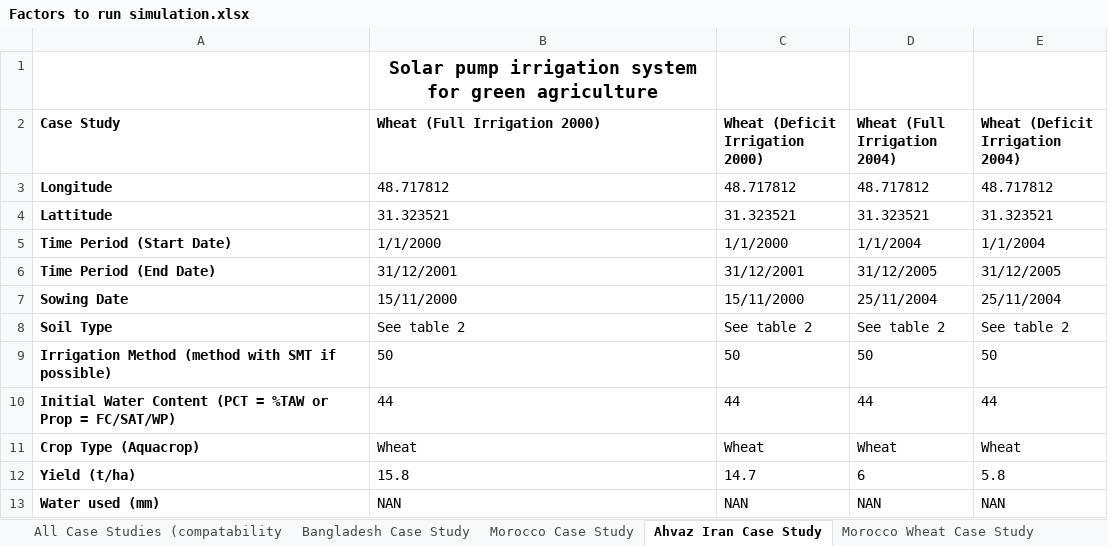
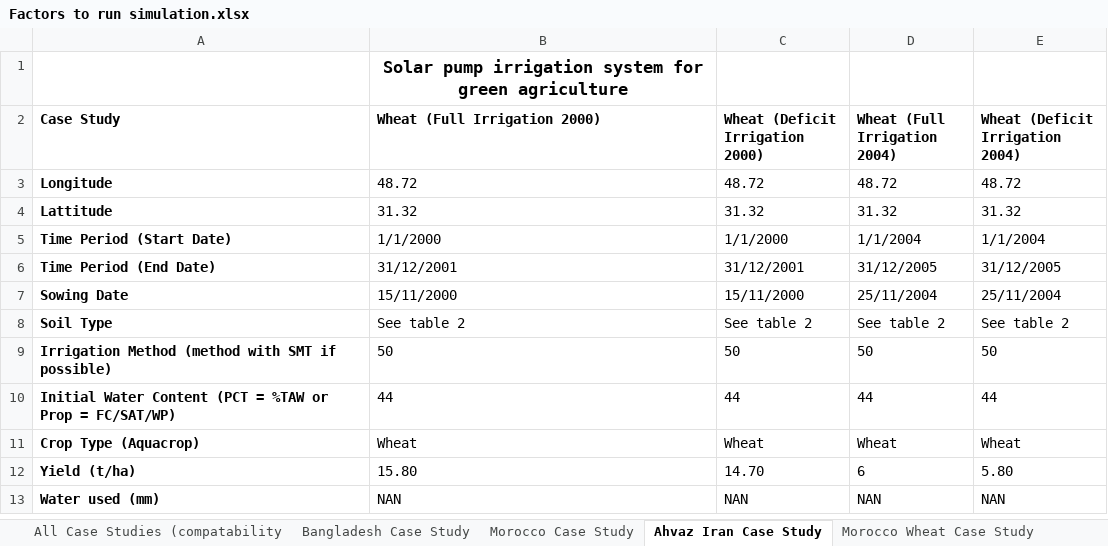
Before and after one commit to stephansmit/heliostrome, an Excel workbook: heliostrome/jip_project/results/Factors to run simulation.xlsx, sheet Ahvaz Iran Case Study, drawn as a sheet; values as stored, in another font and other column widths than the file's, no borders; the diff names each change by its address in the sheet, - before the commit and + after, or states it on an @@ line.

```diff
--- a/heliostrome/jip_project/results/Factors to run simulation.xlsx (sheet Ahvaz Iran Case Study)
+++ b/heliostrome/jip_project/results/Factors to run simulation.xlsx (sheet Ahvaz Iran Case Study)
@@ B1 text size: smaller @@
-B3 (Wheat (Full Irrigation 2000)): 48.717812
+B3 (Wheat (Full Irrigation 2000)): 48.72
-C3 (Wheat (Deficit Irrigation 2000)): 48.717812
+C3 (Wheat (Deficit Irrigation 2000)): 48.72
-D3 (Wheat (Full Irrigation 2004)): 48.717812
+D3 (Wheat (Full Irrigation 2004)): 48.72
-E3 (Wheat (Deficit Irrigation 2004)): 48.717812
+E3 (Wheat (Deficit Irrigation 2004)): 48.72
-B4 (Wheat (Full Irrigation 2000)): 31.323521
+B4 (Wheat (Full Irrigation 2000)): 31.32
-C4 (Wheat (Deficit Irrigation 2000)): 31.323521
+C4 (Wheat (Deficit Irrigation 2000)): 31.32
-D4 (Wheat (Full Irrigation 2004)): 31.323521
+D4 (Wheat (Full Irrigation 2004)): 31.32
-E4 (Wheat (Deficit Irrigation 2004)): 31.323521
+E4 (Wheat (Deficit Irrigation 2004)): 31.32
-B12 (Wheat (Full Irrigation 2000)): 15.8
+B12 (Wheat (Full Irrigation 2000)): 15.80
-C12 (Wheat (Deficit Irrigation 2000)): 14.7
+C12 (Wheat (Deficit Irrigation 2000)): 14.70
-E12 (Wheat (Deficit Irrigation 2004)): 5.8
+E12 (Wheat (Deficit Irrigation 2004)): 5.80
```
Also changed, not shown: sheet Northeast China Case Study, sheet Morocco Wheat Case Study, sheet Bangladesh Case Study, sheet Morocco Case Study, 1 other file.
